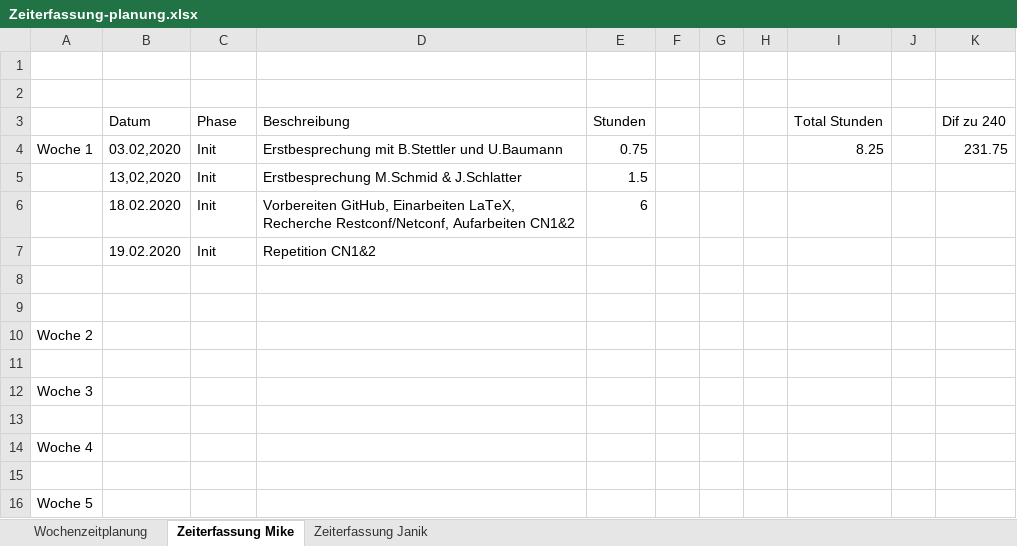
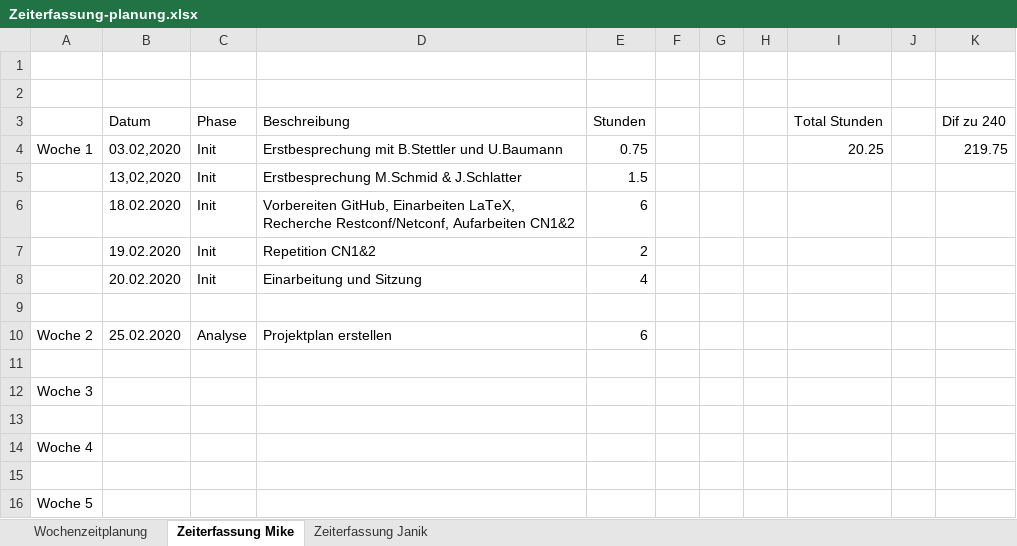
Before and after one commit to EkoGuandor229/Network-Unit-Testing, an Excel workbook: Dokumentation/02_Zeitanalyse/Zeiterfassung-planung.xlsx, sheet Zeiterfassung Mike, drawn as a sheet; only a part is shown; values as stored, in another font and other column widths than the file's, no borders; removed rows and columns are numbered as before the commit, all else as after; the diff names each change by its address in the sheet, - before the commit and + after, or states it on an @@ line.

Commit message:
Update Zeitplan

```diff
--- a/Dokumentation/02_Zeitanalyse/Zeiterfassung-planung.xlsx (sheet Zeiterfassung Mike)
+++ b/Dokumentation/02_Zeitanalyse/Zeiterfassung-planung.xlsx (sheet Zeiterfassung Mike)
-I4 (Total Stunden): 8.25
+I4 (Total Stunden): 20.25
-K4 (Dif zu 240): 231.75
+K4 (Dif zu 240): 219.75
-E7 (Stunden): (empty)
+E7 (Stunden): 2
+row 8:  | 20.02.2020 | Init | Einarbeitung und Sitzung | 4
-row 10: (empty)
+row 10: Woche 2 | 25.02.2020 | Analyse | Projektplan erstellen | 6
-row 10: Woche 2
```
